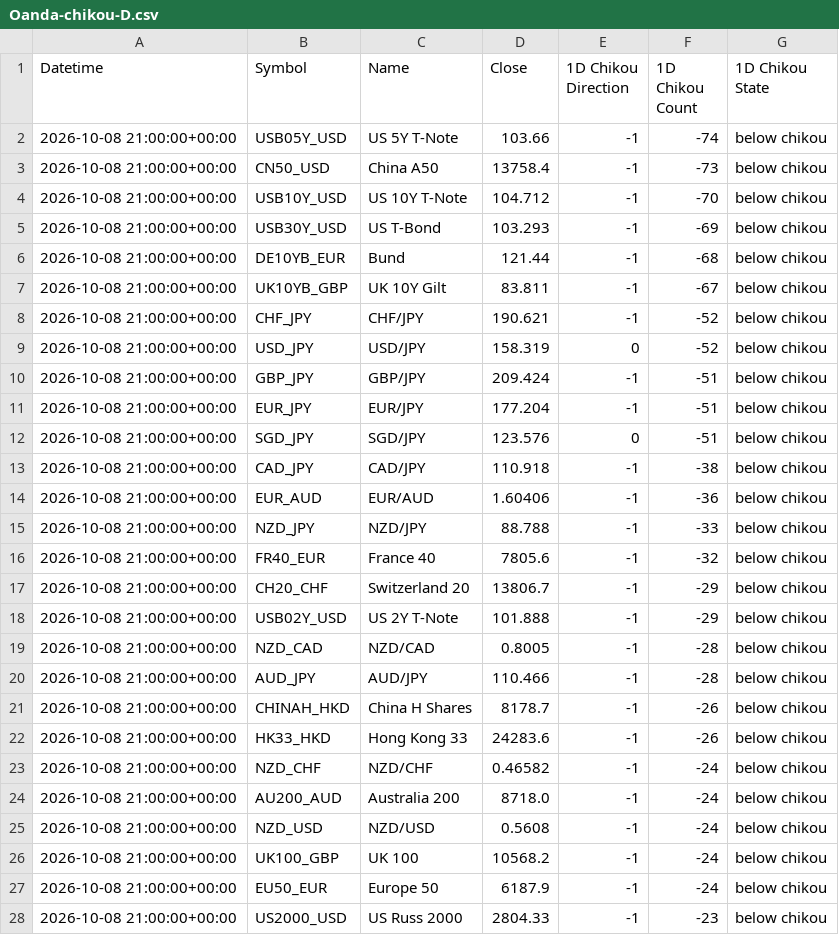
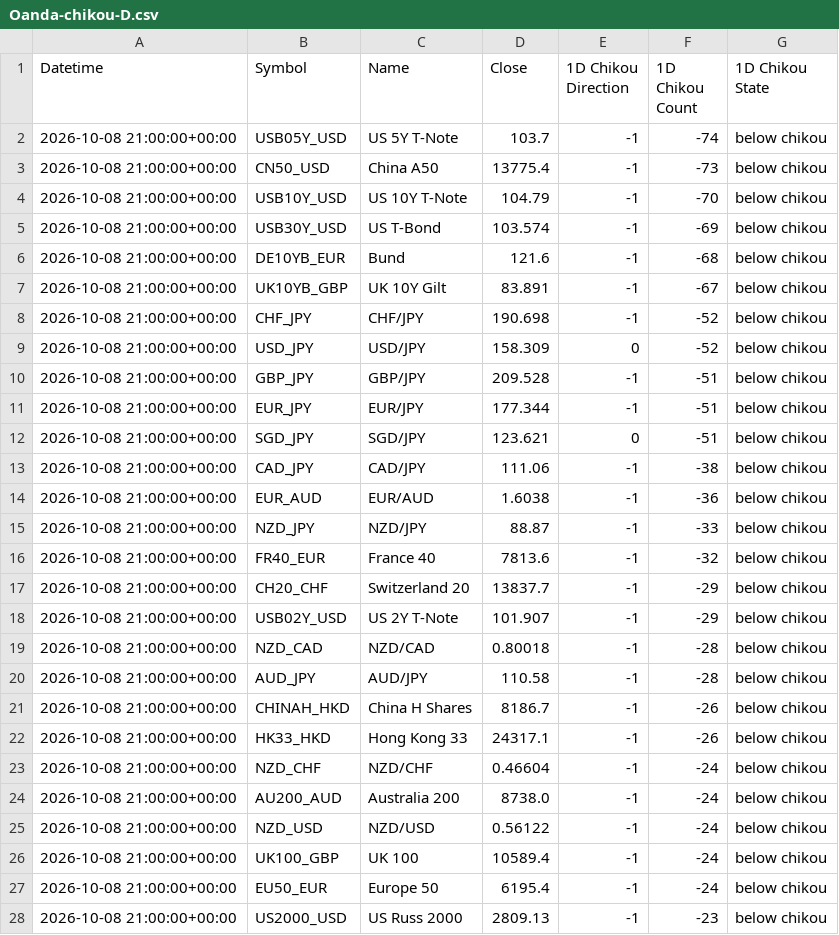
Before and after one commit to harryguiacorn/Ichimoku-Cloud-Signal-Python, a CSV file: output/chikou/Oanda-chikou-D.csv, drawn as a sheet; only a part is shown; the diff covers the shown part only.

```diff
--- a/output/chikou/Oanda-chikou-D.csv
+++ b/output/chikou/Oanda-chikou-D.csv
@@ -1,28 +1,28 @@
 Datetime,Symbol,Name,Close,1D Chikou Direction,1D Chikou Count,1D Chikou State
-2026-10-08 21:00:00+00:00,USB05Y_USD,US 5Y T-Note,103.66,-1,-74,below chikou
-2026-10-08 21:00:00+00:00,CN50_USD,China A50,13758.4,-1,-73,below chikou
-2026-10-08 21:00:00+00:00,USB10Y_USD,US 10Y T-Note,104.712,-1,-70,below chikou
-2026-10-08 21:00:00+00:00,USB30Y_USD,US T-Bond,103.293,-1,-69,below chikou
-2026-10-08 21:00:00+00:00,DE10YB_EUR,Bund,121.44,-1,-68,below chikou
-2026-10-08 21:00:00+00:00,UK10YB_GBP,UK 10Y Gilt,83.811,-1,-67,below chikou
-2026-10-08 21:00:00+00:00,CHF_JPY,CHF/JPY,190.621,-1,-52,below chikou
-2026-10-08 21:00:00+00:00,USD_JPY,USD/JPY,158.319,0,-52,below chikou
-2026-10-08 21:00:00+00:00,GBP_JPY,GBP/JPY,209.424,-1,-51,below chikou
-2026-10-08 21:00:00+00:00,EUR_JPY,EUR/JPY,177.204,-1,-51,below chikou
-2026-10-08 21:00:00+00:00,SGD_JPY,SGD/JPY,123.576,0,-51,below chikou
-2026-10-08 21:00:00+00:00,CAD_JPY,CAD/JPY,110.918,-1,-38,below chikou
-2026-10-08 21:00:00+00:00,EUR_AUD,EUR/AUD,1.60406,-1,-36,below chikou
-2026-10-08 21:00:00+00:00,NZD_JPY,NZD/JPY,88.788,-1,-33,below chikou
-2026-10-08 21:00:00+00:00,FR40_EUR,France 40,7805.6,-1,-32,below chikou
-2026-10-08 21:00:00+00:00,CH20_CHF,Switzerland 20,13806.7,-1,-29,below chikou
-2026-10-08 21:00:00+00:00,USB02Y_USD,US 2Y T-Note,101.888,-1,-29,below chikou
-2026-10-08 21:00:00+00:00,NZD_CAD,NZD/CAD,0.8005,-1,-28,below chikou
-2026-10-08 21:00:00+00:00,AUD_JPY,AUD/JPY,110.466,-1,-28,below chikou
-2026-10-08 21:00:00+00:00,CHINAH_HKD,China H Shares,8178.7,-1,-26,below chikou
-2026-10-08 21:00:00+00:00,HK33_HKD,Hong Kong 33,24283.6,-1,-26,below chikou
-2026-10-08 21:00:00+00:00,NZD_CHF,NZD/CHF,0.46582,-1,-24,below chikou
-2026-10-08 21:00:00+00:00,AU200_AUD,Australia 200,8718.0,-1,-24,below chikou
-2026-10-08 21:00:00+00:00,NZD_USD,NZD/USD,0.5608,-1,-24,below chikou
-2026-10-08 21:00:00+00:00,UK100_GBP,UK 100,10568.2,-1,-24,below chikou
-2026-10-08 21:00:00+00:00,EU50_EUR,Europe 50,6187.9,-1,-24,below chikou
-2026-10-08 21:00:00+00:00,US2000_USD,US Russ 2000,2804.33,-1,-23,below chikou
+2026-10-08 21:00:00+00:00,USB05Y_USD,US 5Y T-Note,103.7,-1,-74,below chikou
+2026-10-08 21:00:00+00:00,CN50_USD,China A50,13775.4,-1,-73,below chikou
+2026-10-08 21:00:00+00:00,USB10Y_USD,US 10Y T-Note,104.79,-1,-70,below chikou
+2026-10-08 21:00:00+00:00,USB30Y_USD,US T-Bond,103.574,-1,-69,below chikou
+2026-10-08 21:00:00+00:00,DE10YB_EUR,Bund,121.6,-1,-68,below chikou
+2026-10-08 21:00:00+00:00,UK10YB_GBP,UK 10Y Gilt,83.891,-1,-67,below chikou
+2026-10-08 21:00:00+00:00,CHF_JPY,CHF/JPY,190.698,-1,-52,below chikou
+2026-10-08 21:00:00+00:00,USD_JPY,USD/JPY,158.309,0,-52,below chikou
+2026-10-08 21:00:00+00:00,GBP_JPY,GBP/JPY,209.528,-1,-51,below chikou
+2026-10-08 21:00:00+00:00,EUR_JPY,EUR/JPY,177.344,-1,-51,below chikou
+2026-10-08 21:00:00+00:00,SGD_JPY,SGD/JPY,123.621,0,-51,below chikou
+2026-10-08 21:00:00+00:00,CAD_JPY,CAD/JPY,111.06,-1,-38,below chikou
+2026-10-08 21:00:00+00:00,EUR_AUD,EUR/AUD,1.6038,-1,-36,below chikou
+2026-10-08 21:00:00+00:00,NZD_JPY,NZD/JPY,88.87,-1,-33,below chikou
+2026-10-08 21:00:00+00:00,FR40_EUR,France 40,7813.6,-1,-32,below chikou
+2026-10-08 21:00:00+00:00,CH20_CHF,Switzerland 20,13837.7,-1,-29,below chikou
+2026-10-08 21:00:00+00:00,USB02Y_USD,US 2Y T-Note,101.907,-1,-29,below chikou
+2026-10-08 21:00:00+00:00,NZD_CAD,NZD/CAD,0.80018,-1,-28,below chikou
+2026-10-08 21:00:00+00:00,AUD_JPY,AUD/JPY,110.58,-1,-28,below chikou
+2026-10-08 21:00:00+00:00,CHINAH_HKD,China H Shares,8186.7,-1,-26,below chikou
+2026-10-08 21:00:00+00:00,HK33_HKD,Hong Kong 33,24317.1,-1,-26,below chikou
+2026-10-08 21:00:00+00:00,NZD_CHF,NZD/CHF,0.46604,-1,-24,below chikou
+2026-10-08 21:00:00+00:00,AU200_AUD,Australia 200,8738.0,-1,-24,below chikou
+2026-10-08 21:00:00+00:00,NZD_USD,NZD/USD,0.56122,-1,-24,below chikou
+2026-10-08 21:00:00+00:00,UK100_GBP,UK 100,10589.4,-1,-24,below chikou
+2026-10-08 21:00:00+00:00,EU50_EUR,Europe 50,6195.4,-1,-24,below chikou
+2026-10-08 21:00:00+00:00,US2000_USD,US Russ 2000,2809.13,-1,-23,below chikou
```
Also changed, not shown: 42 edited cells elsewhere in this file, output/chikou/Oanda-chikou-1H.csv, output/chikou/Oanda-chikou-4H.csv, 19 other files.
